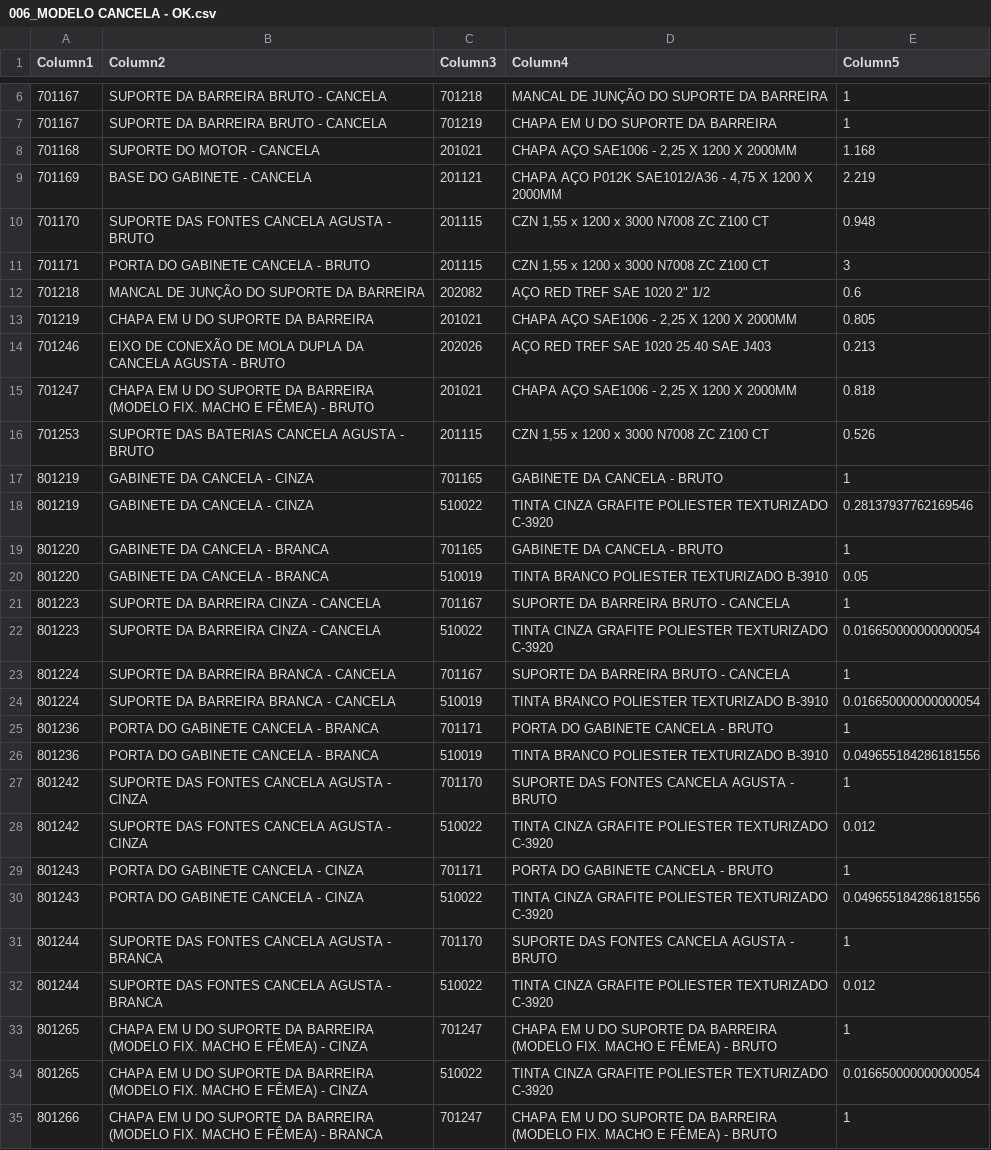
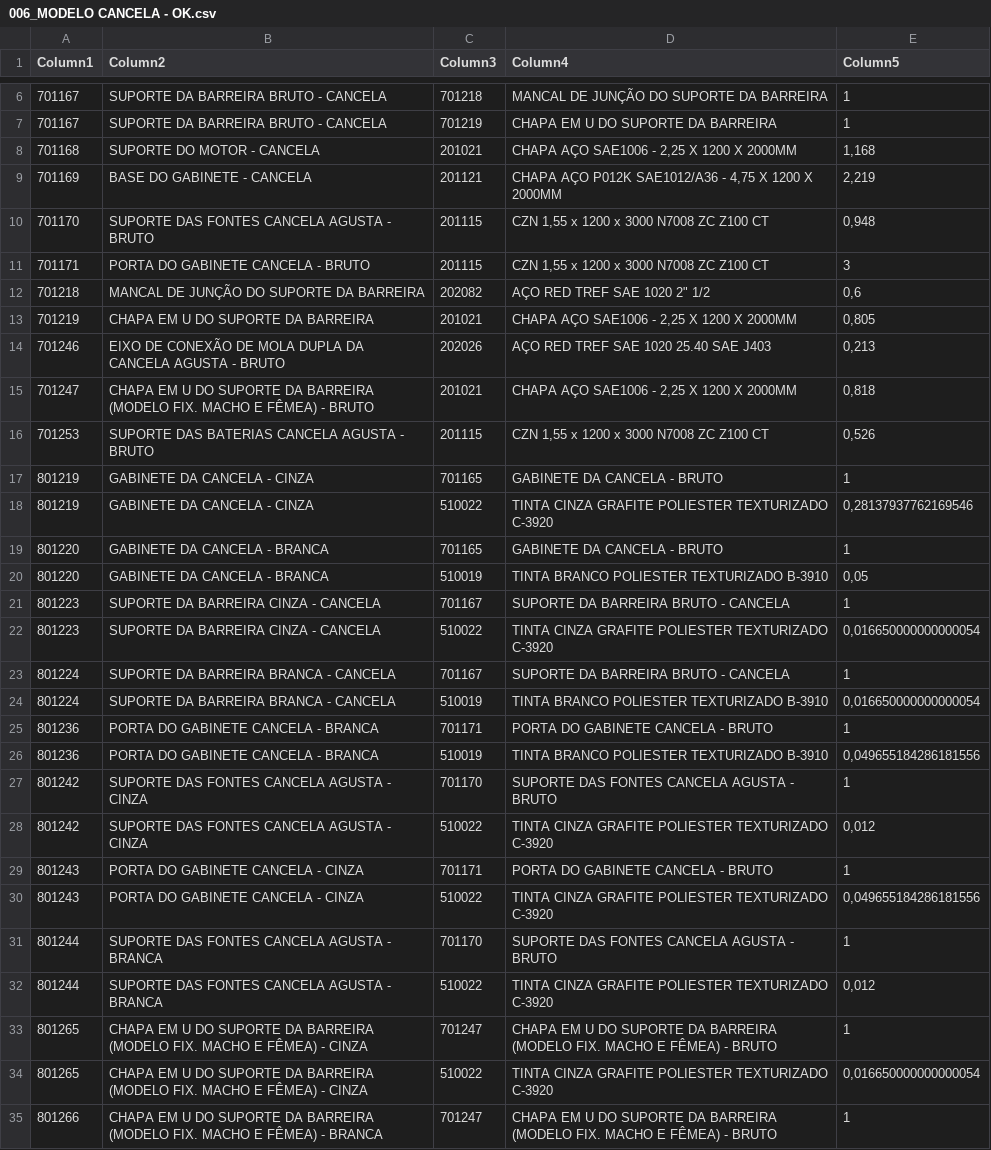
Before and after one commit to oneto133/Explosao-relatorio-diario, a CSV file: temp/lista_tecnica/normalizados/006_MODELO CANCELA - OK.csv, drawn as a sheet; only a part is shown, gaps mark what is left out; the diff covers the shown part only.

```diff
--- a/temp/lista_tecnica/normalizados/006_MODELO CANCELA - OK.csv
+++ b/temp/lista_tecnica/normalizados/006_MODELO CANCELA - OK.csv
@@ -7,29 +7,29 @@
 "701167","SUPORTE DA BARREIRA BRUTO - CANCELA","701219","CHAPA EM U DO SUPORTE DA BARREIRA","1"
-"701168","SUPORTE DO MOTOR - CANCELA","201021","CHAPA AÇO SAE1006 - 2,25 X 1200 X 2000MM","1.168"
-"701169","BASE DO GABINETE - CANCELA","201121","CHAPA AÇO P012K SAE1012/A36 - 4,75 X 1200 X 2000MM","2.219"
-"701170","SUPORTE DAS FONTES CANCELA AGUSTA - BRUTO","201115","CZN 1,55 x 1200 x 3000 N7008 ZC Z100 CT","0.948"
+"701168","SUPORTE DO MOTOR - CANCELA","201021","CHAPA AÇO SAE1006 - 2,25 X 1200 X 2000MM","1,168"
+"701169","BASE DO GABINETE - CANCELA","201121","CHAPA AÇO P012K SAE1012/A36 - 4,75 X 1200 X 2000MM","2,219"
+"701170","SUPORTE DAS FONTES CANCELA AGUSTA - BRUTO","201115","CZN 1,55 x 1200 x 3000 N7008 ZC Z100 CT","0,948"
 "701171","PORTA DO GABINETE CANCELA - BRUTO","201115","CZN 1,55 x 1200 x 3000 N7008 ZC Z100 CT","3"
-"701218","MANCAL DE JUNÇÃO DO SUPORTE DA BARREIRA","202082","AÇO RED TREF SAE 1020 2"" 1/2","0.6"
-"701219","CHAPA EM U DO SUPORTE DA BARREIRA","201021","CHAPA AÇO SAE1006 - 2,25 X 1200 X 2000MM","0.805"
-"701246","EIXO DE CONEXÃO DE MOLA DUPLA DA CANCELA AGUSTA - BRUTO","202026","AÇO RED TREF SAE 1020 25.40 SAE J403","0.213"
-"701247","CHAPA EM U DO SUPORTE DA BARREIRA (MODELO FIX. MACHO E FÊMEA) - BRUTO","201021","CHAPA AÇO SAE1006 - 2,25 X 1200 X 2000MM","0.818"
-"701253","SUPORTE DAS BATERIAS CANCELA AGUSTA - BRUTO","201115","CZN 1,55 x 1200 x 3000 N7008 ZC Z100 CT","0.526"
+"701218","MANCAL DE JUNÇÃO DO SUPORTE DA BARREIRA","202082","AÇO RED TREF SAE 1020 2"" 1/2","0,6"
+"701219","CHAPA EM U DO SUPORTE DA BARREIRA","201021","CHAPA AÇO SAE1006 - 2,25 X 1200 X 2000MM","0,805"
+"701246","EIXO DE CONEXÃO DE MOLA DUPLA DA CANCELA AGUSTA - BRUTO","202026","AÇO RED TREF SAE 1020 25.40 SAE J403","0,213"
+"701247","CHAPA EM U DO SUPORTE DA BARREIRA (MODELO FIX. MACHO E FÊMEA) - BRUTO","201021","CHAPA AÇO SAE1006 - 2,25 X 1200 X 2000MM","0,818"
+"701253","SUPORTE DAS BATERIAS CANCELA AGUSTA - BRUTO","201115","CZN 1,55 x 1200 x 3000 N7008 ZC Z100 CT","0,526"
 "801219","GABINETE DA CANCELA - CINZA","701165","GABINETE DA CANCELA - BRUTO","1"
-"801219","GABINETE DA CANCELA - CINZA","510022","TINTA CINZA GRAFITE POLIESTER TEXTURIZADO C-3920","0.28137937762169546"
+"801219","GABINETE DA CANCELA - CINZA","510022","TINTA CINZA GRAFITE POLIESTER TEXTURIZADO C-3920","0,28137937762169546"
 "801220","GABINETE DA CANCELA - BRANCA","701165","GABINETE DA CANCELA - BRUTO","1"
-"801220","GABINETE DA CANCELA - BRANCA","510019","TINTA BRANCO POLIESTER TEXTURIZADO B-3910","0.05"
+"801220","GABINETE DA CANCELA - BRANCA","510019","TINTA BRANCO POLIESTER TEXTURIZADO B-3910","0,05"
 "801223","SUPORTE DA BARREIRA CINZA - CANCELA","701167","SUPORTE DA BARREIRA BRUTO - CANCELA","1"
-"801223","SUPORTE DA BARREIRA CINZA - CANCELA","510022","TINTA CINZA GRAFITE POLIESTER TEXTURIZADO C-3920","0.016650000000000054"
+"801223","SUPORTE DA BARREIRA CINZA - CANCELA","510022","TINTA CINZA GRAFITE POLIESTER TEXTURIZADO C-3920","0,016650000000000054"
 "801224","SUPORTE DA BARREIRA BRANCA - CANCELA","701167","SUPORTE DA BARREIRA BRUTO - CANCELA","1"
-"801224","SUPORTE DA BARREIRA BRANCA - CANCELA","510019","TINTA BRANCO POLIESTER TEXTURIZADO B-3910","0.016650000000000054"
+"801224","SUPORTE DA BARREIRA BRANCA - CANCELA","510019","TINTA BRANCO POLIESTER TEXTURIZADO B-3910","0,016650000000000054"
 "801236","PORTA DO GABINETE CANCELA - BRANCA","701171","PORTA DO GABINETE CANCELA - BRUTO","1"
-"801236","PORTA DO GABINETE CANCELA - BRANCA","510019","TINTA BRANCO POLIESTER TEXTURIZADO B-3910","0.049655184286181556"
+"801236","PORTA DO GABINETE CANCELA - BRANCA","510019","TINTA BRANCO POLIESTER TEXTURIZADO B-3910","0,049655184286181556"
 "801242","SUPORTE DAS FONTES CANCELA AGUSTA - CINZA","701170","SUPORTE DAS FONTES CANCELA AGUSTA - BRUTO","1"
-"801242","SUPORTE DAS FONTES CANCELA AGUSTA - CINZA","510022","TINTA CINZA GRAFITE POLIESTER TEXTURIZADO C-3920","0.012"
+"801242","SUPORTE DAS FONTES CANCELA AGUSTA - CINZA","510022","TINTA CINZA GRAFITE POLIESTER TEXTURIZADO C-3920","0,012"
 "801243","PORTA DO GABINETE CANCELA - CINZA","701171","PORTA DO GABINETE CANCELA - BRUTO","1"
-"801243","PORTA DO GABINETE CANCELA - CINZA","510022","TINTA CINZA GRAFITE POLIESTER TEXTURIZADO C-3920","0.049655184286181556"
+"801243","PORTA DO GABINETE CANCELA - CINZA","510022","TINTA CINZA GRAFITE POLIESTER TEXTURIZADO C-3920","0,049655184286181556"
 "801244","SUPORTE DAS FONTES CANCELA AGUSTA - BRANCA","701170","SUPORTE DAS FONTES CANCELA AGUSTA - BRUTO","1"
-"801244","SUPORTE DAS FONTES CANCELA AGUSTA - BRANCA","510022","TINTA CINZA GRAFITE POLIESTER TEXTURIZADO C-3920","0.012"
+"801244","SUPORTE DAS FONTES CANCELA AGUSTA - BRANCA","510022","TINTA CINZA GRAFITE POLIESTER TEXTURIZADO C-3920","0,012"
 "801265","CHAPA EM U DO SUPORTE DA BARREIRA (MODELO FIX. MACHO E FÊMEA) - CINZA","701247","CHAPA EM U DO SUPORTE DA BARREIRA (MODELO FIX. MACHO E FÊMEA) - BRUTO","1"
-"801265","CHAPA EM U DO SUPORTE DA BARREIRA (MODELO FIX. MACHO E FÊMEA) - CINZA","510022","TINTA CINZA GRAFITE POLIESTER TEXTURIZADO C-3920","0.016650000000000054"
+"801265","CHAPA EM U DO SUPORTE DA BARREIRA (MODELO FIX. MACHO E FÊMEA) - CINZA","510022","TINTA CINZA GRAFITE POLIESTER TEXTURIZADO C-3920","0,016650000000000054"
 "801266","CHAPA EM U DO SUPORTE DA BARREIRA (MODELO FIX. MACHO E FÊMEA) - BRANCA","701247","CHAPA EM U DO SUPORTE DA BARREIRA (MODELO FIX. MACHO E FÊMEA) - BRUTO","1"
```
Also changed, not shown: 59 edited cells elsewhere in this file, temp/lista_tecnica/normalizados/001_MODELO ACIONAMENTO BV CADENA.csv, temp/lista_tecnica/normalizados/002_MODELO AUTOMAÇÃO ACIONAMENTO - OK.csv, 26 other files.
